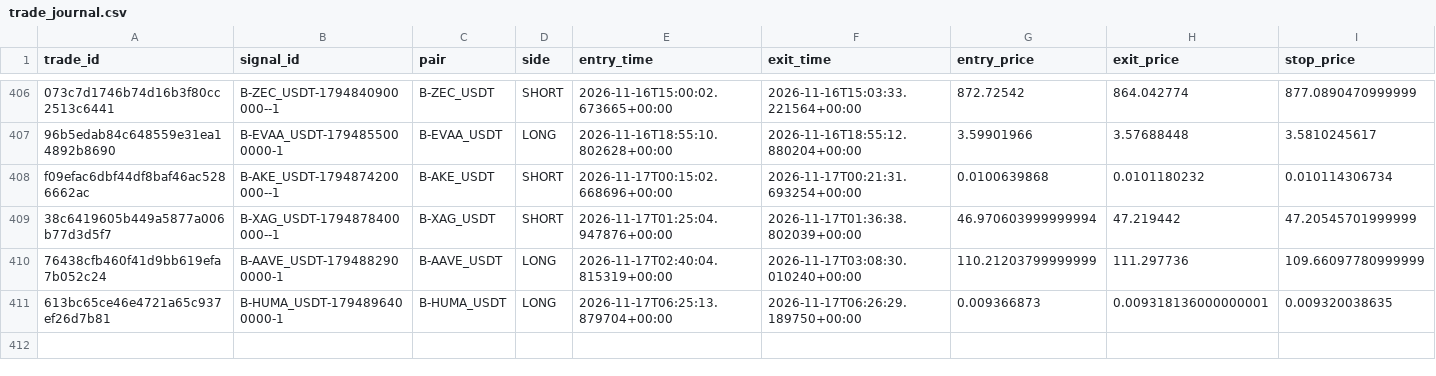
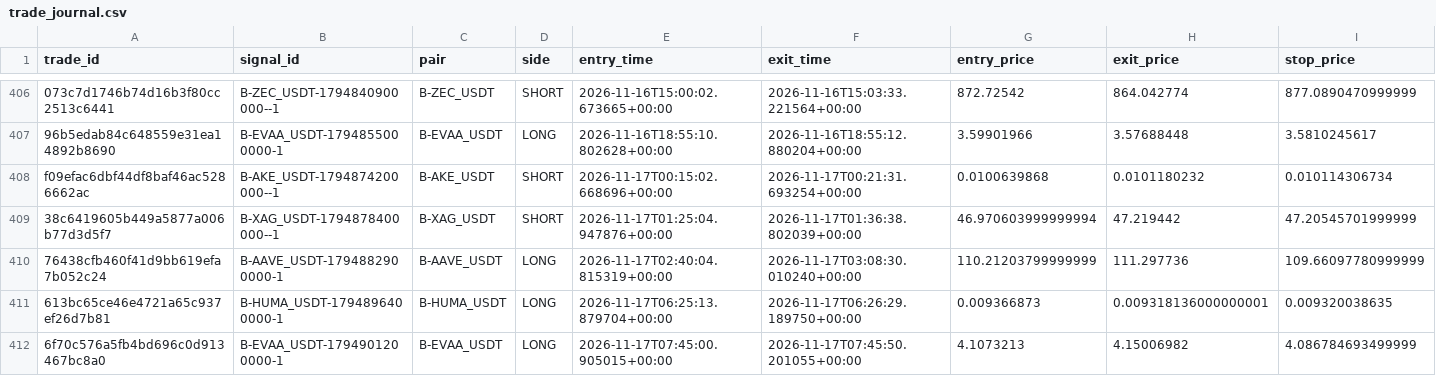
Before and after one commit to harnepal-hub/AMTE-Self-Evolving-Intraday-Trading-Engine, a CSV file: data/paper_live/trade_journal.csv, drawn as a sheet; only a part is shown, gaps mark what is left out; rows hold the shown columns only; the diff names each change by its address in the sheet, - before the commit and + after, or states it on an @@ line.

```diff
--- a/data/paper_live/trade_journal.csv
+++ b/data/paper_live/trade_journal.csv
+row 412: 6f70c576a5fb4bd696c0d913467bc8a0 | B-EVAA_USDT-1794901200000-1 | B-EVAA_USDT | LONG | 2026-11-17T07:45:00.905015+00:00 | 2026-11-17T07:45:50.201055+00:00 | 4.1073213 | 4.15006982 | 4.086784693499999
```
Also changed, not shown: data/paper_live/signal_journal.csv, 12 other files.
